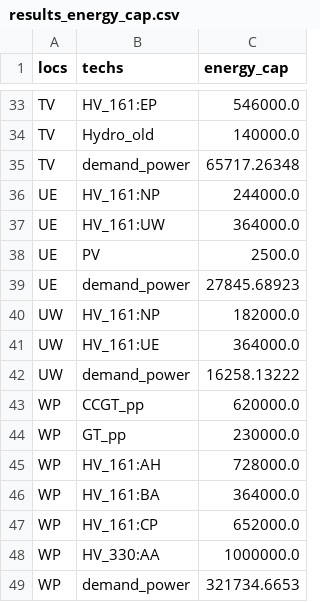
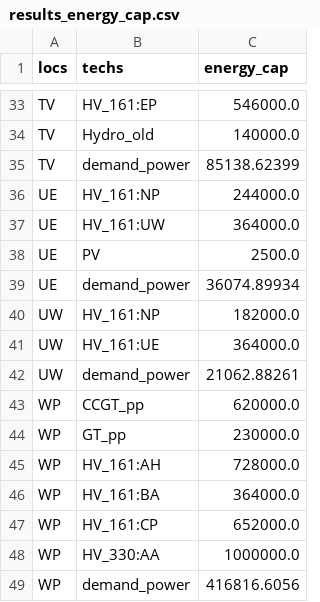
Before and after one commit to FEEM-Africa-REP/CIVICS, a CSV file: CIVICS_Ghana/Calliope_Ghana/Ghana-10Nodes/Results/results_energy_cap.csv, drawn as a sheet; only a part is shown, gaps mark what is left out; the diff covers the shown part only.

```diff
--- a/CIVICS_Ghana/Calliope_Ghana/Ghana-10Nodes/Results/results_energy_cap.csv
+++ b/CIVICS_Ghana/Calliope_Ghana/Ghana-10Nodes/Results/results_energy_cap.csv
@@ -34,3 +34,3 @@ TV,HV_161:EP,546000.0
 TV,Hydro_old,140000.0
-TV,demand_power,65717.26348
+TV,demand_power,85138.62399
 UE,HV_161:NP,244000.0
@@ -38,6 +38,6 @@ UE,HV_161:UW,364000.0
 UE,PV,2500.0
-UE,demand_power,27845.68923
+UE,demand_power,36074.89934
 UW,HV_161:NP,182000.0
 UW,HV_161:UE,364000.0
-UW,demand_power,16258.13222
+UW,demand_power,21062.88261
 WP,CCGT_pp,620000.0
@@ -48,2 +48,2 @@ WP,HV_161:CP,652000.0
 WP,HV_330:AA,1000000.0
-WP,demand_power,321734.6653
+WP,demand_power,416816.6056
```
Also changed, not shown: 6 edited cells elsewhere in this file, CIVICS_Ghana/Calliope_Ghana/Ghana-10Nodes/Results/inputs_lookup_loc_carriers.csv, CIVICS_Ghana/Calliope_Ghana/Ghana-10Nodes/Results/inputs_names.csv, 29 other files.
